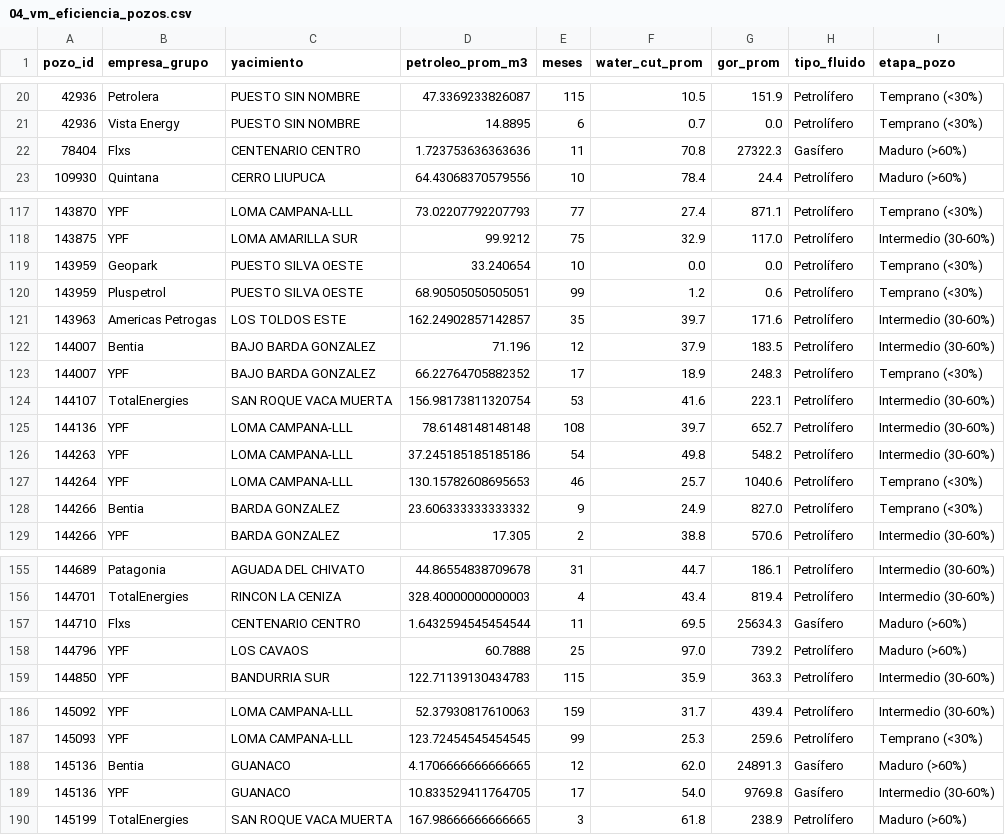
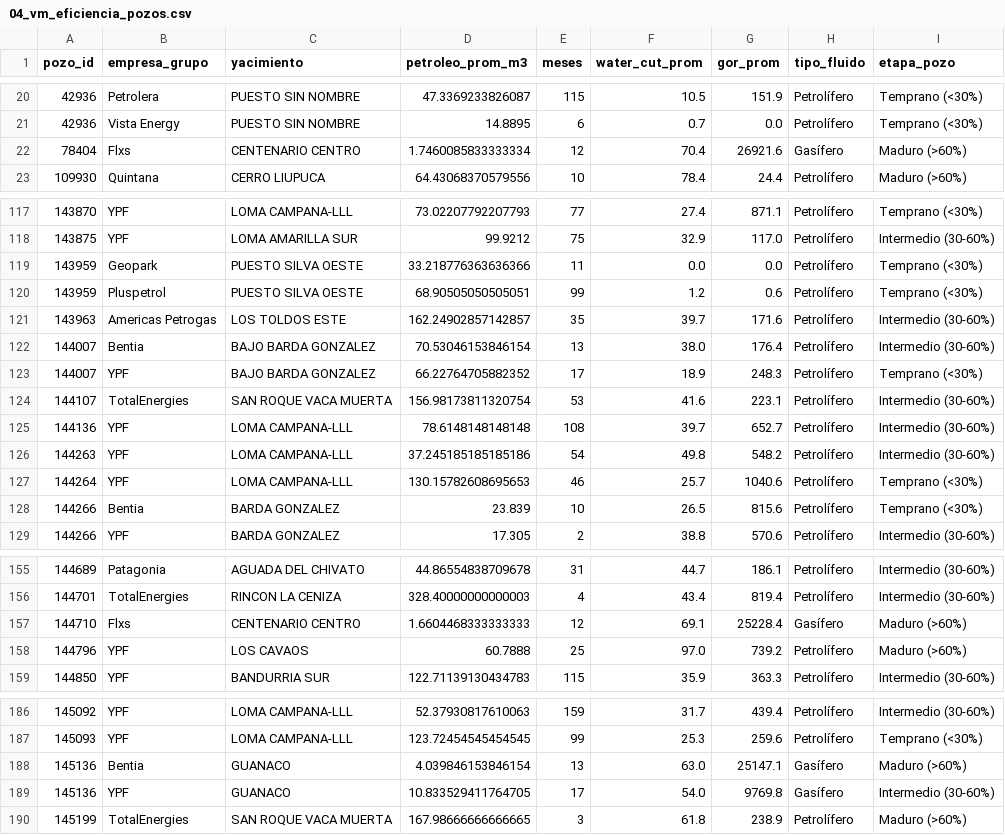
Before and after one commit to chavobutassi/vaca-muerta-analytics, a CSV file: docs/data/04_vm_eficiencia_pozos.csv, drawn as a sheet; only a part is shown, gaps mark what is left out; the diff covers the shown part only.

```diff
--- a/docs/data/04_vm_eficiencia_pozos.csv
+++ b/docs/data/04_vm_eficiencia_pozos.csv
@@ -21,3 +21,3 @@
 42936,Vista Energy,PUESTO SIN NOMBRE,14.8895,6,0.7,0.0,Petrolífero,Temprano (<30%)
-78404,Flxs,CENTENARIO CENTRO,1.723753636363636,11,70.8,27322.3,Gasífero,Maduro (>60%)
+78404,Flxs,CENTENARIO CENTRO,1.7460085833333334,12,70.4,26921.6,Gasífero,Maduro (>60%)
 109930,Quintana,CERRO LIUPUCA,64.43068370579556,10,78.4,24.4,Petrolífero,Maduro (>60%)
@@ -118,6 +118,6 @@
 143875,YPF,LOMA AMARILLA SUR,99.9212,75,32.9,117.0,Petrolífero,Intermedio (30-60%)
-143959,Geopark,PUESTO SILVA OESTE,33.240654,10,0.0,0.0,Petrolífero,Temprano (<30%)
+143959,Geopark,PUESTO SILVA OESTE,33.218776363636366,11,0.0,0.0,Petrolífero,Temprano (<30%)
 143959,Pluspetrol,PUESTO SILVA OESTE,68.90505050505051,99,1.2,0.6,Petrolífero,Temprano (<30%)
 143963,Americas Petrogas,LOS TOLDOS ESTE,162.24902857142857,35,39.7,171.6,Petrolífero,Intermedio (30-60%)
-144007,Bentia,BAJO BARDA GONZALEZ,71.196,12,37.9,183.5,Petrolífero,Intermedio (30-60%)
+144007,Bentia,BAJO BARDA GONZALEZ,70.53046153846154,13,38.0,176.4,Petrolífero,Intermedio (30-60%)
 144007,YPF,BAJO BARDA GONZALEZ,66.22764705882352,17,18.9,248.3,Petrolífero,Temprano (<30%)
@@ -127,3 +127,3 @@
 144264,YPF,LOMA CAMPANA-LLL,130.15782608695653,46,25.7,1040.6,Petrolífero,Temprano (<30%)
-144266,Bentia,BARDA GONZALEZ,23.606333333333332,9,24.9,827.0,Petrolífero,Temprano (<30%)
+144266,Bentia,BARDA GONZALEZ,23.839,10,26.5,815.6,Petrolífero,Temprano (<30%)
 144266,YPF,BARDA GONZALEZ,17.305,2,38.8,570.6,Petrolífero,Intermedio (30-60%)
@@ -156,3 +156,3 @@
 144701,TotalEnergies,RINCON LA CENIZA,328.40000000000003,4,43.4,819.4,Petrolífero,Intermedio (30-60%)
-144710,Flxs,CENTENARIO CENTRO,1.6432594545454544,11,69.5,25634.3,Gasífero,Maduro (>60%)
+144710,Flxs,CENTENARIO CENTRO,1.6604468333333333,12,69.1,25228.4,Gasífero,Maduro (>60%)
 144796,YPF,LOS CAVAOS,60.7888,25,97.0,739.2,Petrolífero,Maduro (>60%)
@@ -187,3 +187,3 @@
 145093,YPF,LOMA CAMPANA-LLL,123.72454545454545,99,25.3,259.6,Petrolífero,Temprano (<30%)
-145136,Bentia,GUANACO,4.1706666666666665,12,62.0,24891.3,Gasífero,Maduro (>60%)
+145136,Bentia,GUANACO,4.039846153846154,13,63.0,25147.1,Gasífero,Maduro (>60%)
 145136,YPF,GUANACO,10.833529411764705,17,54.0,9769.8,Gasífero,Intermedio (30-60%)
```
Also changed, not shown: 1 added row and 52 edited cells elsewhere in this file, docs/data/01_vm_produccion_mensual.csv, docs/data/08_vm_declinacion.csv, 9 other files.
